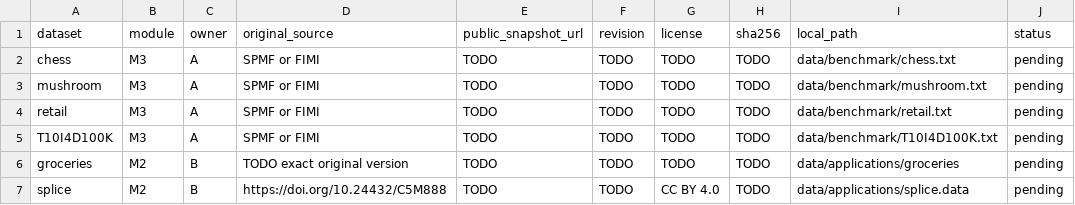
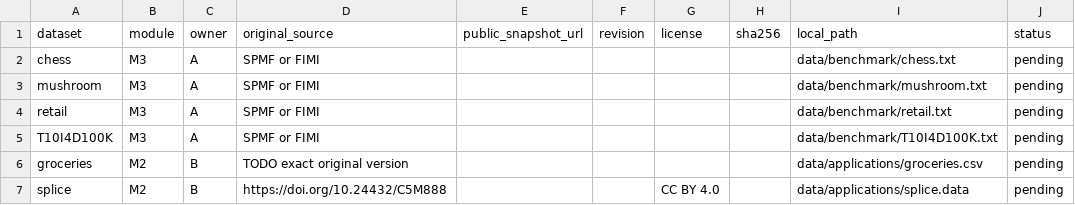
Before and after one commit to phuctran33/-DM-Eclat, a CSV file: data/manifest.csv, drawn as a sheet.

Commit message:
feat(schema): define v1 data contracts for Eclat applications
Define shared Julia types, freeze Groceries and Splice DNA preprocessing contracts, and standardize CSV artifacts. Align configs, notebook, API documentation and benchmark output with schema v1.0.0. Update team information in README.

Validation: 66 infrastructure/schema tests pass; CLI, comparator, deterministic data helpers, notebook syntax, eight CSV headers and 48 DNA mapping entries checked. Mining and SPMF correctness remain pending implementation.

```diff
--- a/data/manifest.csv
+++ b/data/manifest.csv
@@ -1,7 +1,7 @@
 dataset,module,owner,original_source,public_snapshot_url,revision,license,sha256,local_path,status
-chess,M3,A,SPMF or FIMI,TODO,TODO,TODO,TODO,data/benchmark/chess.txt,pending
-mushroom,M3,A,SPMF or FIMI,TODO,TODO,TODO,TODO,data/benchmark/mushroom.txt,pending
-retail,M3,A,SPMF or FIMI,TODO,TODO,TODO,TODO,data/benchmark/retail.txt,pending
-T10I4D100K,M3,A,SPMF or FIMI,TODO,TODO,TODO,TODO,data/benchmark/T10I4D100K.txt,pending
-groceries,M2,B,TODO exact original version,TODO,TODO,TODO,TODO,data/applications/groceries,pending
-splice,M2,B,https://doi.org/10.24432/C5M888,TODO,TODO,CC BY 4.0,TODO,data/applications/splice.data,pending
+chess,M3,A,SPMF or FIMI,,,,,data/benchmark/chess.txt,pending
+mushroom,M3,A,SPMF or FIMI,,,,,data/benchmark/mushroom.txt,pending
+retail,M3,A,SPMF or FIMI,,,,,data/benchmark/retail.txt,pending
+T10I4D100K,M3,A,SPMF or FIMI,,,,,data/benchmark/T10I4D100K.txt,pending
+groceries,M2,B,TODO exact original version,,,,,data/applications/groceries.csv,pending
+splice,M2,B,https://doi.org/10.24432/C5M888,,,CC BY 4.0,,data/applications/splice.data,pending
```
Also changed, not shown: 35 other files.
